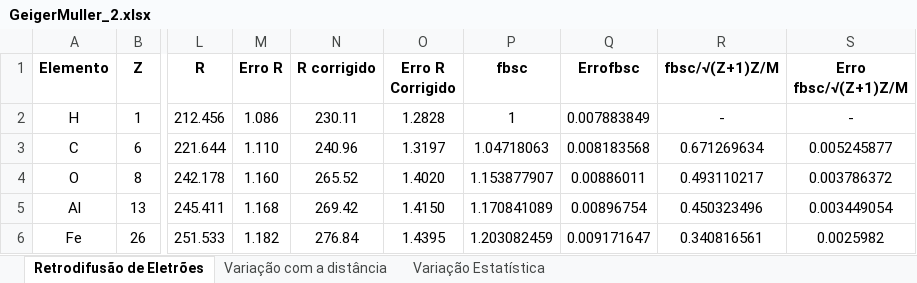
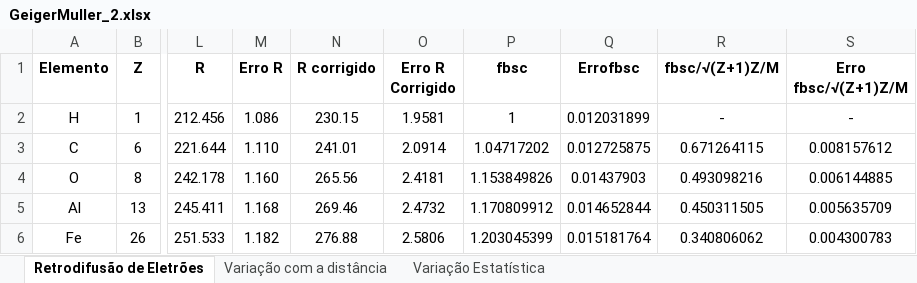
Before and after one commit to joaofbravo/LFRA_LFEA, an Excel workbook: geigermuller/GeigerMuller_2.xlsx, sheet Retrodifusão de Eletrões, drawn as a sheet; only a part is shown, gaps mark what is left out; values as stored, in another font and other column widths than the file's, no borders; the diff covers the shown part only; the diff names each change by its address in the sheet, - before the commit and + after, or states it on an @@ line.

Commit message:
as

```diff
--- a/geigermuller/GeigerMuller_2.xlsx (sheet Retrodifusão de Eletrões)
+++ b/geigermuller/GeigerMuller_2.xlsx (sheet Retrodifusão de Eletrões)
-N2 (R corrigido): 230.11
+N2 (R corrigido): 230.15
-O2 (Erro R Corrigido): 1.2828
+O2 (Erro R Corrigido): 1.9581
-Q2 (Errofbsc): 0.007883849
+Q2 (Errofbsc): 0.012031899
-N3 (R corrigido): 240.96
+N3 (R corrigido): 241.01
-O3 (Erro R Corrigido): 1.3197
+O3 (Erro R Corrigido): 2.0914
-P3 (fbsc): 1.04718063
+P3 (fbsc): 1.04717202
-Q3 (Errofbsc): 0.008183568
+Q3 (Errofbsc): 0.012725875
-R3 (fbsc/√(Z+1)Z/M): 0.671269634
+R3 (fbsc/√(Z+1)Z/M): 0.671264115
-S3 (Erro fbsc/√(Z+1)Z/M): 0.005245877
+S3 (Erro fbsc/√(Z+1)Z/M): 0.008157612
-N4 (R corrigido): 265.52
+N4 (R corrigido): 265.56
-O4 (Erro R Corrigido): 1.4020
+O4 (Erro R Corrigido): 2.4181
-P4 (fbsc): 1.153877907
+P4 (fbsc): 1.153849826
-Q4 (Errofbsc): 0.00886011
+Q4 (Errofbsc): 0.01437903
-R4 (fbsc/√(Z+1)Z/M): 0.493110217
+R4 (fbsc/√(Z+1)Z/M): 0.493098216
-S4 (Erro fbsc/√(Z+1)Z/M): 0.003786372
+S4 (Erro fbsc/√(Z+1)Z/M): 0.006144885
-N5 (R corrigido): 269.42
+N5 (R corrigido): 269.46
-O5 (Erro R Corrigido): 1.4150
+O5 (Erro R Corrigido): 2.4732
-P5 (fbsc): 1.170841089
+P5 (fbsc): 1.170809912
-Q5 (Errofbsc): 0.00896754
+Q5 (Errofbsc): 0.014652844
-R5 (fbsc/√(Z+1)Z/M): 0.450323496
+R5 (fbsc/√(Z+1)Z/M): 0.450311505
-S5 (Erro fbsc/√(Z+1)Z/M): 0.003449054
+S5 (Erro fbsc/√(Z+1)Z/M): 0.005635709
-N6 (R corrigido): 276.84
+N6 (R corrigido): 276.88
-O6 (Erro R Corrigido): 1.4395
+O6 (Erro R Corrigido): 2.5806
-P6 (fbsc): 1.203082459
+P6 (fbsc): 1.203045399
-Q6 (Errofbsc): 0.009171647
+Q6 (Errofbsc): 0.015181764
-R6 (fbsc/√(Z+1)Z/M): 0.340816561
+R6 (fbsc/√(Z+1)Z/M): 0.340806062
-S6 (Erro fbsc/√(Z+1)Z/M): 0.0025982
+S6 (Erro fbsc/√(Z+1)Z/M): 0.004300783
```
Also changed, not shown: 20 edited cells elsewhere in this sheet, sheet Variação Estatística, sheet Variação com a distância.
